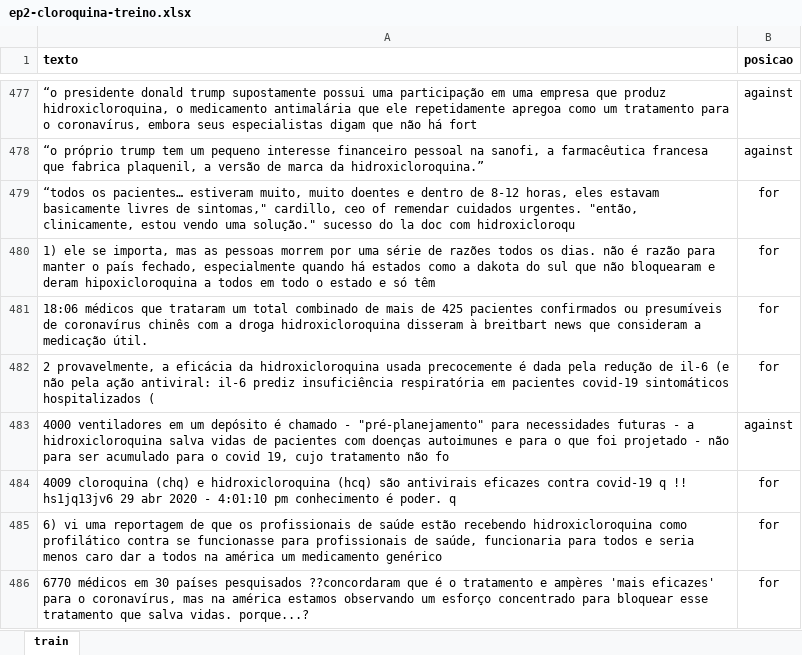
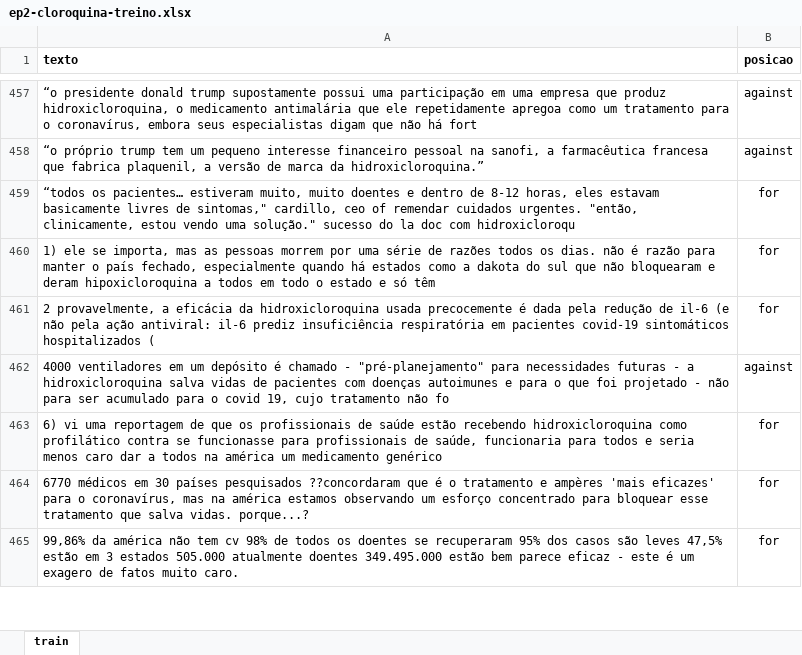
Before and after one commit to LucasFerrazBR/pln-ep2, an Excel workbook: ep2-cloroquina-treino.xlsx, sheet train, drawn as a sheet; only a part is shown, gaps mark what is left out; the shorter side is filled out with more unchanged rows; values as stored, in another font and other column widths than the file's, no borders; conditional formats not drawn; the diff covers the shown part only; the diff names each change by its address in the sheet, - before the commit and + after, or states it on an @@ line.

```diff
--- a/ep2-cloroquina-treino.xlsx (sheet train)
+++ b/ep2-cloroquina-treino.xlsx (sheet train)
-row 481: 18:06 médicos que trataram um total combinado de mais de 425 pacientes confirmados ou presumíveis de coronavírus chinês com a droga hidroxicloroquina disseram à breitbart news que consideram a medicação útil. | for
-row 484: 4009 cloroquina (chq) e hidroxicloroquina (hcq) são antivirais eficazes contra covid-19 q !! hs1jq13jv6 29 abr 2020 - 4:01:10 pm conhecimento é poder. q | for
```
Also changed, not shown: 59 removed rows and 20 edited cells elsewhere in this sheet.
